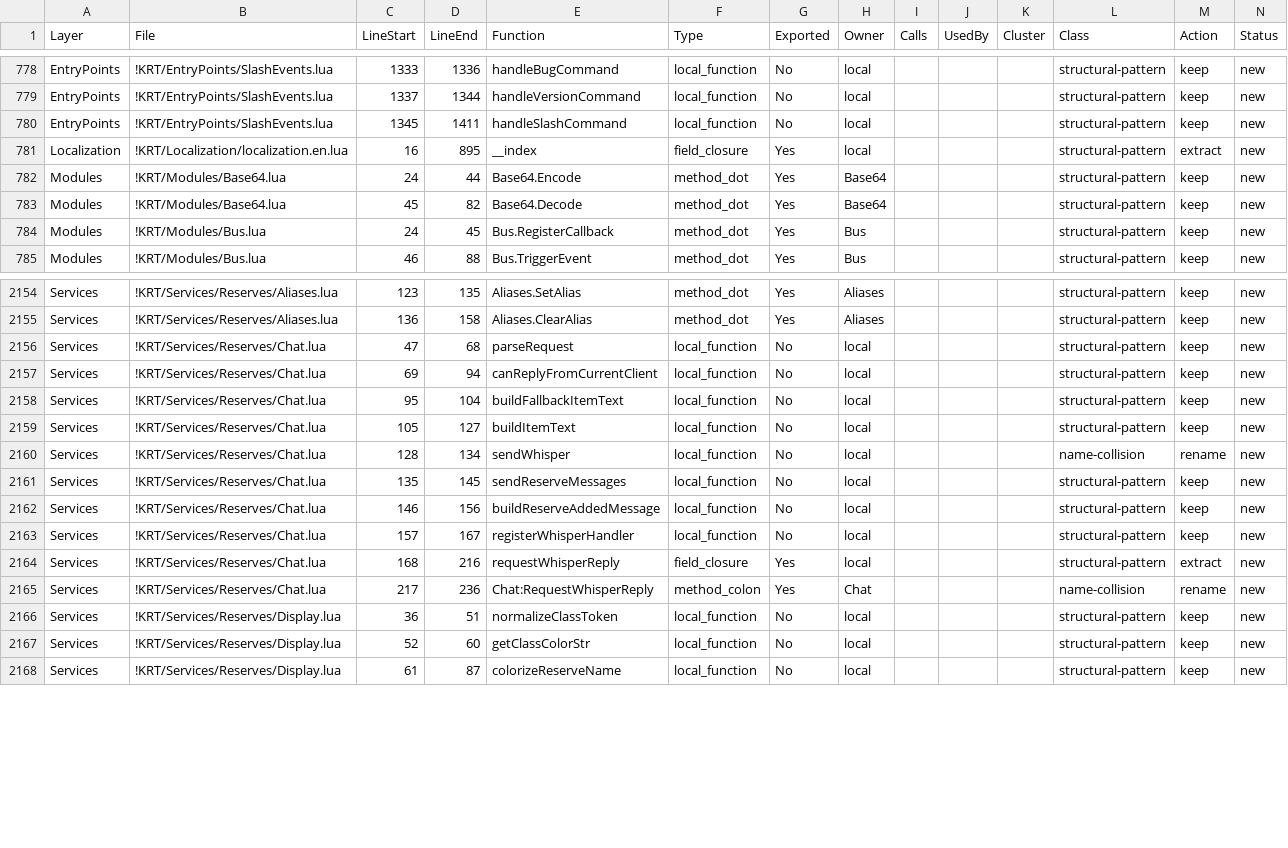
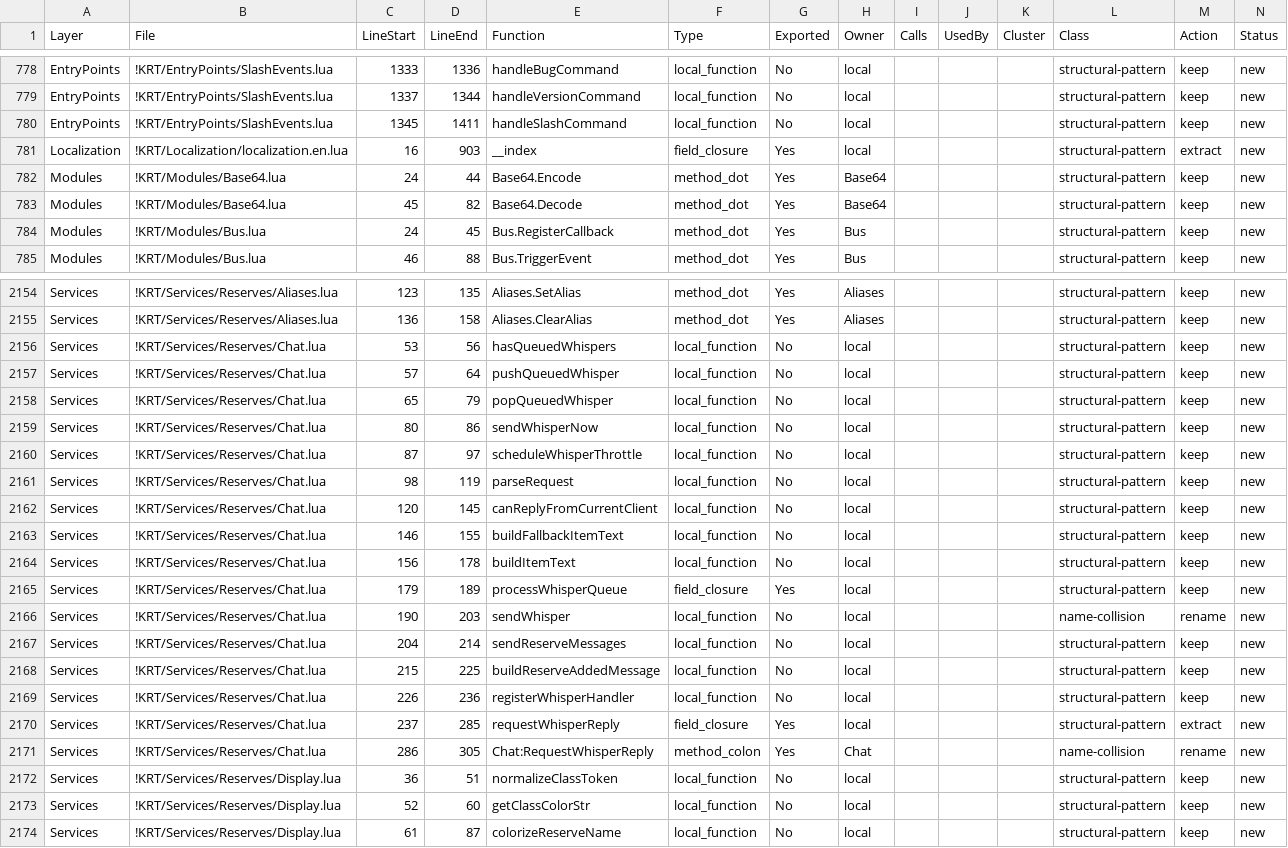
Before and after one commit to sk1zzovsmx/KRT-improved, a CSV file: docs/FUNCTION_REGISTRY.csv, drawn as a sheet; only a part is shown, gaps mark what is left out; the diff covers the shown part only.

Commit message:
fix: repair SoftRes throttle loot popup and localization
Original range: 53e4d024..c370bf0b

```diff
--- a/docs/FUNCTION_REGISTRY.csv
+++ b/docs/FUNCTION_REGISTRY.csv
@@ -780,3 +780,3 @@
 "EntryPoints","!KRT/EntryPoints/SlashEvents.lua","1345","1411","handleSlashCommand","local_function","No","local","","","","structural-pattern","keep","new"
-"Localization","!KRT/Localization/localization.en.lua","16","895","__index","field_closure","Yes","local","","","","structural-pattern","extract","new"
+"Localization","!KRT/Localization/localization.en.lua","16","903","__index","field_closure","Yes","local","","","","structural-pattern","extract","new"
 "Modules","!KRT/Modules/Base64.lua","24","44","Base64.Encode","method_dot","Yes","Base64","","","","structural-pattern","keep","new"
@@ -2155,12 +2155,18 @@
 "Services","!KRT/Services/Reserves/Aliases.lua","136","158","Aliases.ClearAlias","method_dot","Yes","Aliases","","","","structural-pattern","keep","new"
-"Services","!KRT/Services/Reserves/Chat.lua","47","68","parseRequest","local_function","No","local","","","","structural-pattern","keep","new"
-"Services","!KRT/Services/Reserves/Chat.lua","69","94","canReplyFromCurrentClient","local_function","No","local","","","","structural-pattern","keep","new"
-"Services","!KRT/Services/Reserves/Chat.lua","95","104","buildFallbackItemText","local_function","No","local","","","","structural-pattern","keep","new"
-"Services","!KRT/Services/Reserves/Chat.lua","105","127","buildItemText","local_function","No","local","","","","structural-pattern","keep","new"
-"Services","!KRT/Services/Reserves/Chat.lua","128","134","sendWhisper","local_function","No","local","","","","name-collision","rename","new"
-"Services","!KRT/Services/Reserves/Chat.lua","135","145","sendReserveMessages","local_function","No","local","","","","structural-pattern","keep","new"
-"Services","!KRT/Services/Reserves/Chat.lua","146","156","buildReserveAddedMessage","local_function","No","local","","","","structural-pattern","keep","new"
-"Services","!KRT/Services/Reserves/Chat.lua","157","167","registerWhisperHandler","local_function","No","local","","","","structural-pattern","keep","new"
-"Services","!KRT/Services/Reserves/Chat.lua","168","216","requestWhisperReply","field_closure","Yes","local","","","","structural-pattern","extract","new"
-"Services","!KRT/Services/Reserves/Chat.lua","217","236","Chat:RequestWhisperReply","method_colon","Yes","Chat","","","","name-collision","rename","new"
+"Services","!KRT/Services/Reserves/Chat.lua","53","56","hasQueuedWhispers","local_function","No","local","","","","structural-pattern","keep","new"
+"Services","!KRT/Services/Reserves/Chat.lua","57","64","pushQueuedWhisper","local_function","No","local","","","","structural-pattern","keep","new"
+"Services","!KRT/Services/Reserves/Chat.lua","65","79","popQueuedWhisper","local_function","No","local","","","","structural-pattern","keep","new"
+"Services","!KRT/Services/Reserves/Chat.lua","80","86","sendWhisperNow","local_function","No","local","","","","structural-pattern","keep","new"
+"Services","!KRT/Services/Reserves/Chat.lua","87","97","scheduleWhisperThrottle","local_function","No","local","","","","structural-pattern","keep","new"
+"Services","!KRT/Services/Reserves/Chat.lua","98","119","parseRequest","local_function","No","local","","","","structural-pattern","keep","new"
+"Services","!KRT/Services/Reserves/Chat.lua","120","145","canReplyFromCurrentClient","local_function","No","local","","","","structural-pattern","keep","new"
+"Services","!KRT/Services/Reserves/Chat.lua","146","155","buildFallbackItemText","local_function","No","local","","","","structural-pattern","keep","new"
+"Services","!KRT/Services/Reserves/Chat.lua","156","178","buildItemText","local_function","No","local","","","","structural-pattern","keep","new"
+"Services","!KRT/Services/Reserves/Chat.lua","179","189","processWhisperQueue","field_closure","Yes","local","","","","structural-pattern","keep","new"
+"Services","!KRT/Services/Reserves/Chat.lua","190","203","sendWhisper","local_function","No","local","","","","name-collision","rename","new"
+"Services","!KRT/Services/Reserves/Chat.lua","204","214","sendReserveMessages","local_function","No","local","","","","structural-pattern","keep","new"
+"Services","!KRT/Services/Reserves/Chat.lua","215","225","buildReserveAddedMessage","local_function","No","local","","","","structural-pattern","keep","new"
+"Services","!KRT/Services/Reserves/Chat.lua","226","236","registerWhisperHandler","local_function","No","local","","","","structural-pattern","keep","new"
+"Services","!KRT/Services/Reserves/Chat.lua","237","285","requestWhisperReply","field_closure","Yes","local","","","","structural-pattern","extract","new"
+"Services","!KRT/Services/Reserves/Chat.lua","286","305","Chat:RequestWhisperReply","method_colon","Yes","Chat","","","","name-collision","rename","new"
 "Services","!KRT/Services/Reserves/Display.lua","36","51","normalizeClassToken","local_function","No","local","","","","structural-pattern","keep","new"
```
Also changed, not shown: 92 edited cells elsewhere in this file, 7 other files.
